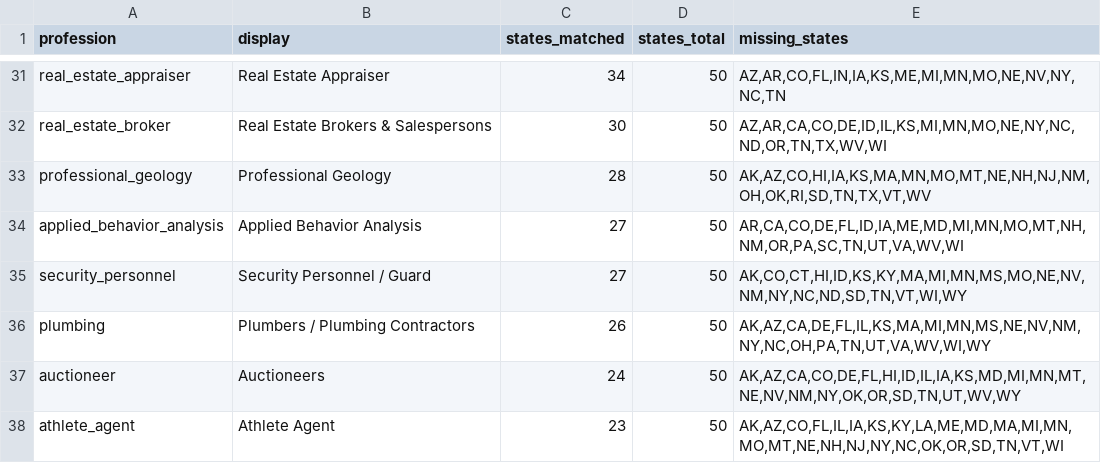
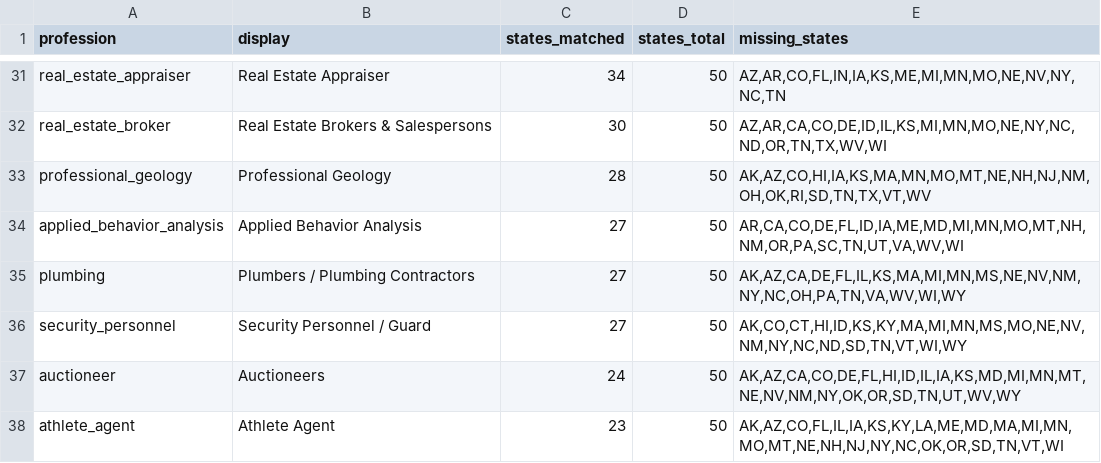
Before and after one commit to recodingamerica/licensure-comparison-tool, a CSV file: pipeline/results/profession_index/_coverage.csv, drawn as a sheet; only a part is shown, gaps mark what is left out; the diff covers the shown part only.

```diff
--- a/pipeline/results/profession_index/_coverage.csv
+++ b/pipeline/results/profession_index/_coverage.csv
@@ -34,4 +34,4 @@ professional_geology,Professional Geology,28,50,"AK,AZ,CO,HI,IA,KS,MA,MN,MO,MT,N
 applied_behavior_analysis,Applied Behavior Analysis,27,50,"AR,CA,CO,DE,FL,ID,IA,ME,MD,MI,MN,MO,MT,NH,NM,OR,PA,SC,TN,UT,VA,WV,WI"
+plumbing,Plumbers / Plumbing Contractors,27,50,"AK,AZ,CA,DE,FL,IL,KS,MA,MI,MN,MS,NE,NV,NM,NY,NC,OH,PA,TN,VA,WV,WI,WY"
 security_personnel,Security Personnel / Guard,27,50,"AK,CO,CT,HI,ID,KS,KY,MA,MI,MN,MS,MO,NE,NV,NM,NY,NC,ND,SD,TN,VT,WI,WY"
-plumbing,Plumbers / Plumbing Contractors,26,50,"AK,AZ,CA,DE,FL,IL,KS,MA,MI,MN,MS,NE,NV,NM,NY,NC,OH,PA,TN,UT,VA,WV,WI,WY"
 auctioneer,Auctioneers,24,50,"AK,AZ,CA,CO,DE,FL,HI,ID,IL,IA,KS,MD,MI,MN,MT,NE,NV,NM,NY,OK,OR,SD,TN,UT,WV,WY"
```
Also changed, not shown: 1 added row, 3 removed rows and 4 edited cells elsewhere in this file, 8 other files.
